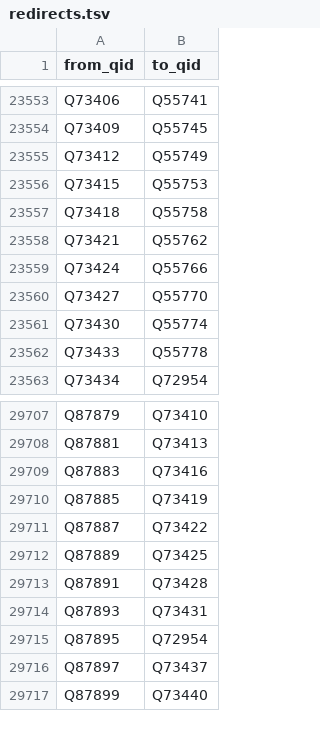
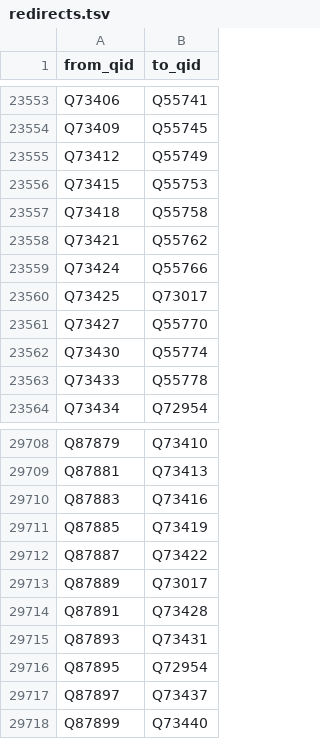
Before and after one commit to EmmaLeonhart/order.life, a TSV file: wikibase/analysis/redirects.tsv, drawn as a sheet; only a part is shown, gaps mark what is left out.

```diff
--- a/wikibase/analysis/redirects.tsv
+++ b/wikibase/analysis/redirects.tsv
@@ -23559,2 +23559,3 @@ Q73421	Q55762
 Q73424	Q55766
+Q73425	Q73017
 Q73427	Q55770
@@ -29711,3 +29712,3 @@ Q87885	Q73419
 Q87887	Q73422
-Q87889	Q73425
+Q87889	Q73017
 Q87891	Q73428
```
Also changed, not shown: wikibase/analysis/qa_multiparent.tsv, wikibase/analysis/spouses.tsv, 9 other files.
